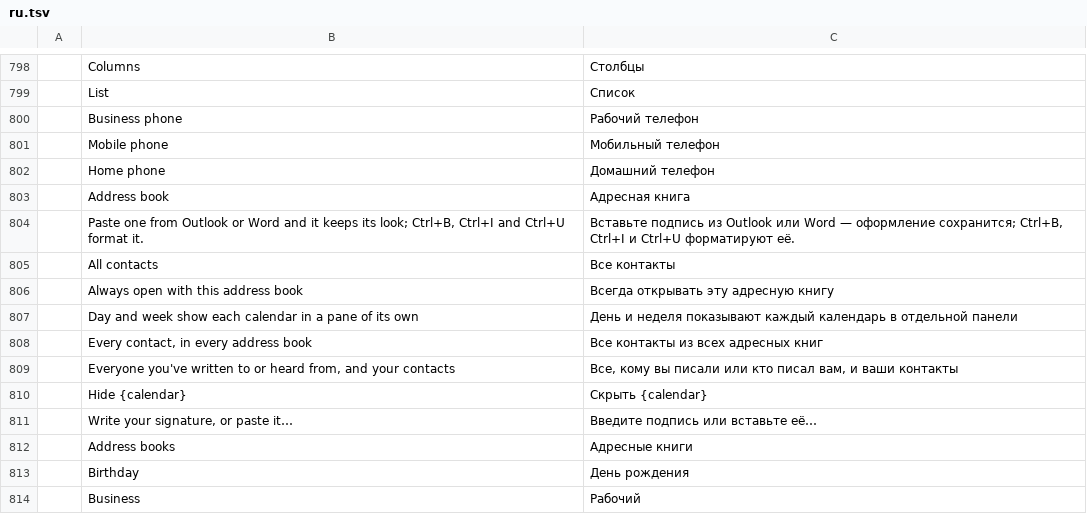
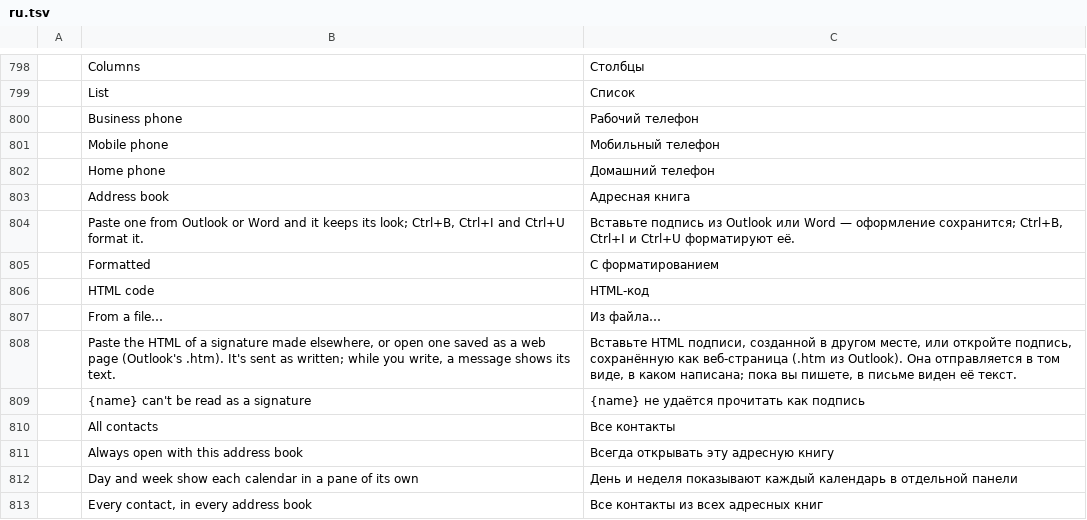
Before and after one commit to ZIDAN44/mailcraft, a TSV file: crates/ui-egui/src/i18n/ru.tsv, drawn as a sheet; only a part is shown, gaps mark what is left out; the shorter side is filled out with more unchanged rows.

```diff
--- a/crates/ui-egui/src/i18n/ru.tsv
+++ b/crates/ui-egui/src/i18n/ru.tsv
@@ -804,2 +804,7 @@
 	Paste one from Outlook or Word and it keeps its look; Ctrl+B, Ctrl+I and Ctrl+U format it.	Вставьте подпись из Outlook или Word — оформление сохранится; Ctrl+B, Ctrl+I и Ctrl+U форматируют её.
+	Formatted	С форматированием
+	HTML code	HTML-код
+	From a file…	Из файла…
+	Paste the HTML of a signature made elsewhere, or open one saved as a web page (Outlook's .htm). It's sent as written; while you write, a message shows its text.	Вставьте HTML подписи, созданной в другом месте, или откройте подпись, сохранённую как веб-страница (.htm из Outlook). Она отправляется в том виде, в каком написана; пока вы пишете, в письме виден её текст.
+	{name} can't be read as a signature	{name} не удаётся прочитать как подпись
 	All contacts	Все контакты
```
Also changed, not shown: crates/ui-egui/src/i18n/ar.tsv, crates/ui-egui/src/i18n/de.tsv, 17 other files.
